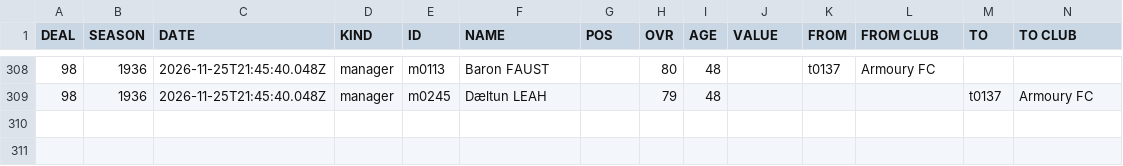
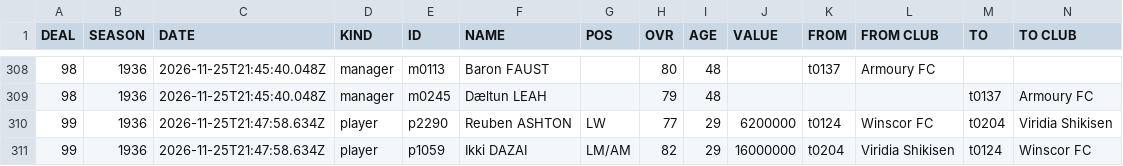
Before and after one commit to auroruse/avium-football-engine, a TSV file: public/avium/pstats/trades.tsv, drawn as a sheet; only a part is shown, gaps mark what is left out; rows hold the shown columns only; the diff names each change by its address in the sheet, - before the commit and + after, or states it on an @@ line.

```diff
--- a/public/avium/pstats/trades.tsv
+++ b/public/avium/pstats/trades.tsv
+row 310: 99 | 1936 | 2026-11-25T21:47:58.634Z | player | p2290 | Reuben ASHTON | LW | 77 | 29 | 6200000 | t0124 | Winscor FC | t0204 | Viridia Shikisen
+row 311: 99 | 1936 | 2026-11-25T21:47:58.634Z | player | p1059 | Ikki DAZAI | LM/AM | 82 | 29 | 16000000 | t0204 | Viridia Shikisen | t0124 | Winscor FC
```
Also changed, not shown: src/presets/ELV.tsv, src/presets/NCH.tsv, 2 other files.
